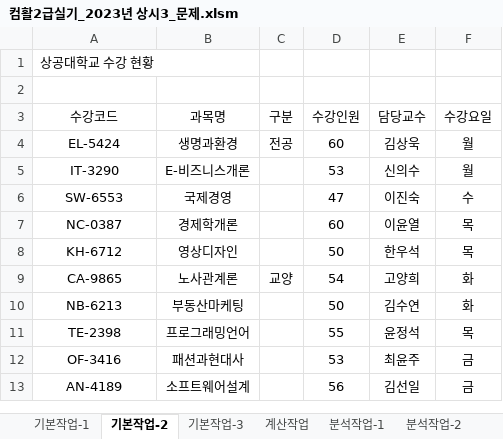
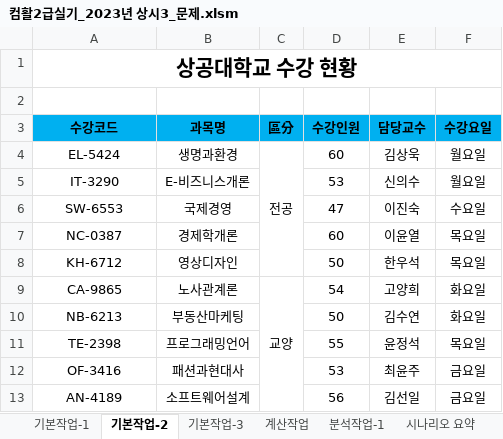
Before and after one commit to chihyeonWON/Computer_literacy2, an Excel workbook: 컴활2급실기_2023년 상시3_문제.xlsm, sheet 기본작업-2, drawn as a sheet; values as stored, in another font and other column widths than the file's, no borders; charts and pictures not drawn; the diff names each change by its address in the sheet, - before the commit and + after, or states it on an @@ line.

```diff
--- a/컴활2급실기_2023년 상시3_문제.xlsm (sheet 기본작업-2)
+++ b/컴활2급실기_2023년 상시3_문제.xlsm (sheet 기본작업-2)
+sheet tab: 시나리오 요약
@@ A1 bold: off → on, text size: larger, alignment: left → center @@
+A1:F1 merged
@@ A3:F3 fill: none → #00B0F0, bold: off → on @@
-C3: 구분
+C3: 區分
+C4:C8 merged
-F4:F5 (수강요일): 월
+F4:F5 (수강요일): 월요일
-F6 (수강요일): 수
+F6 (수강요일): 수요일
-F7:F8 (수강요일): 목
+F7:F8 (수강요일): 목요일
+C9:C13 merged
-F9:F10 (수강요일): 화
+F9:F10 (수강요일): 화요일
-F11 (수강요일): 목
+F11 (수강요일): 목요일
-F12:F13 (수강요일): 금
+F12:F13 (수강요일): 금요일
```
Also changed, not shown: sheet 계산작업, sheet 분석작업-1, sheet 매크로작업, charts or pictures.
